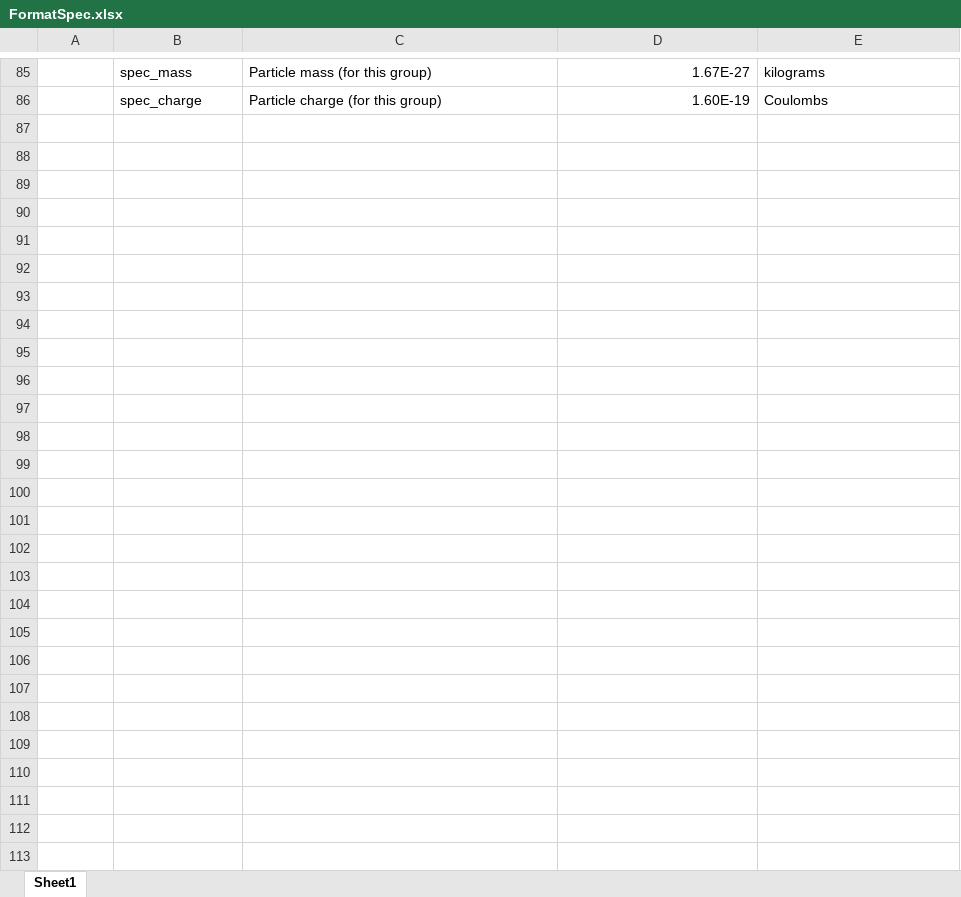
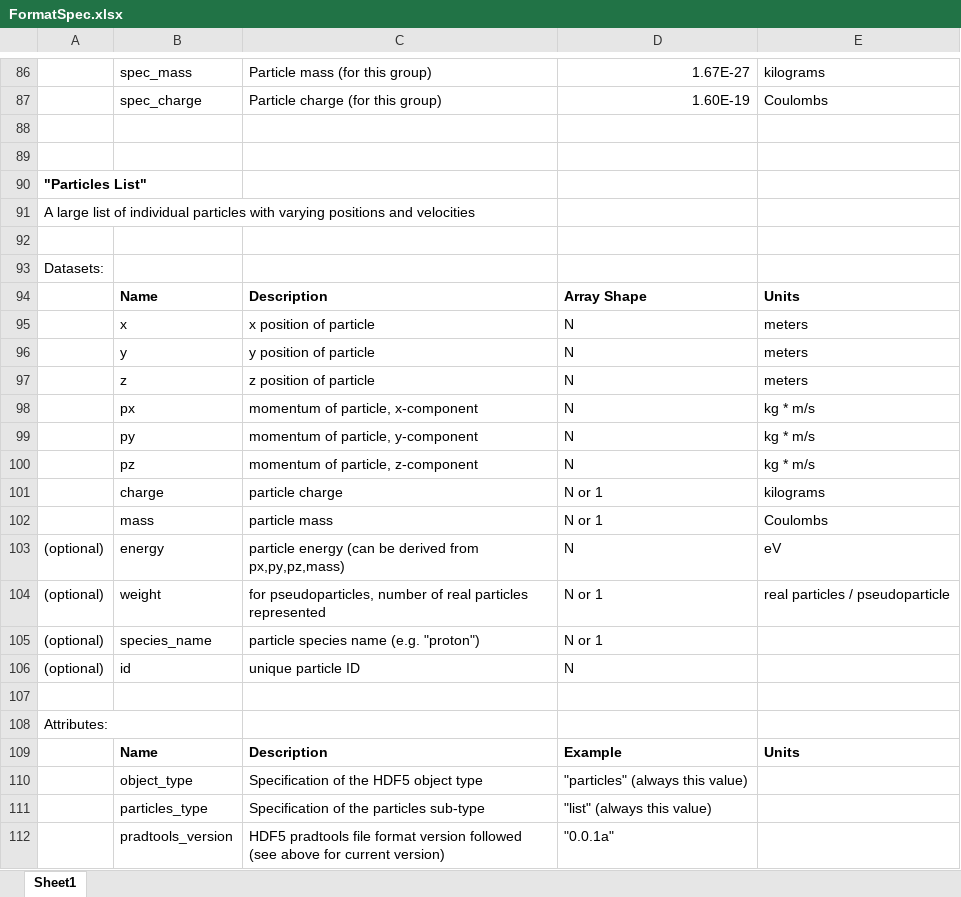
Before and after one commit to sfeister/pradformat, an Excel workbook: FormatSpec.xlsx, sheet Sheet1, drawn as a sheet; only a part is shown, gaps mark what is left out; values as stored, in another font and other column widths than the file's, no borders; the diff covers the shown part only; the diff names each change by its address in the sheet, - before the commit and + after, or states it on an @@ line.

Commit message:
Added a 'particles list' filetype to the File Formats Excel spreadsheet

```diff
--- a/FormatSpec.xlsx (sheet Sheet1)
+++ b/FormatSpec.xlsx (sheet Sheet1)
+row 88: (empty)
+row 89: (empty)
+row 90: "Particles List"
+row 91: A large list of individual particles with varying positions and velocities
+row 92: (empty)
+row 93: Datasets:
+row 94:  | Name | Description | Array Shape | Units
+row 95:  | x | x position of particle | N | meters
+row 96:  | y | y position of particle | N | meters
+row 97:  | z | z position of particle | N | meters
+row 98:  | px | momentum of particle, x-component | N | kg * m/s
+row 99:  | py | momentum of particle, y-component | N | kg * m/s
+row 100:  | pz | momentum of particle, z-component | N | kg * m/s
+row 101:  | charge | particle charge | N or 1 | kilograms
+row 102:  | mass | particle mass | N or 1 | Coulombs
+row 103: (optional) | energy | particle energy (can be derived from px,py,pz,mass) | N | eV
+row 104: (optional) | weight | for pseudoparticles, number of real particles represented | N or 1 | real particles / pseudoparticle
+row 105: (optional) | species_name | particle species name (e.g. "proton") | N or 1
+row 106: (optional) | id | unique particle ID | N
+row 107: (empty)
+row 108: Attributes:
+row 109:  | Name | Description | Example | Units
+row 110:  | object_type | Specification of the HDF5 object type | "particles" (always this value)
+row 111:  | particles_type | Specification of the particles sub-type | "list" (always this value)
+row 112:  | pradtools_version | HDF5 pradtools file format version followed (see above for current version) | "0.0.1a"
```
Also changed, not shown: 1 added row and 4 edited cells elsewhere in this sheet.
